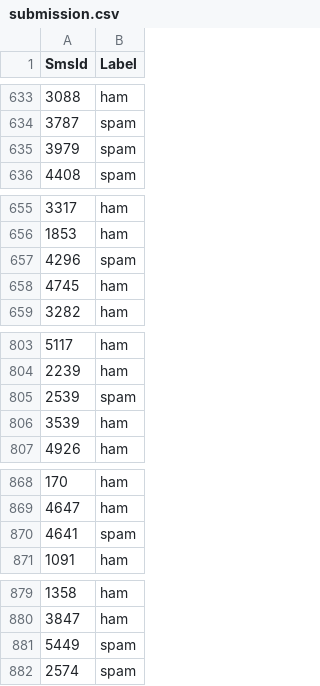
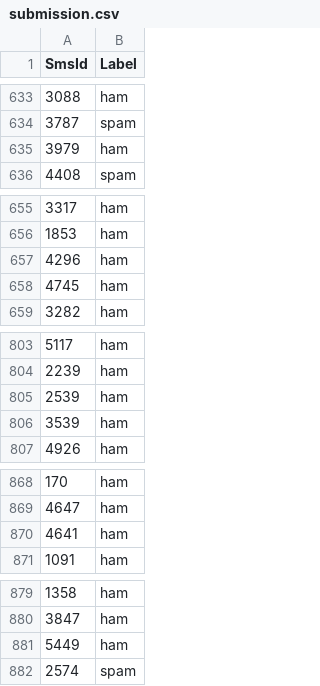
Before and after one commit to f-sky/spam-message-classification, a CSV file: data/submission.csv, drawn as a sheet; only a part is shown, gaps mark what is left out; the diff covers the shown part only.

```diff
--- a/data/submission.csv
+++ b/data/submission.csv
@@ -634,3 +634,3 @@ SmsId,Label
 3787,spam
-3979,spam
+3979,ham
 4408,spam
@@ -656,3 +656,3 @@ SmsId,Label
 1853,ham
-4296,spam
+4296,ham
 4745,ham
@@ -804,3 +804,3 @@ SmsId,Label
 2239,ham
-2539,spam
+2539,ham
 3539,ham
@@ -869,3 +869,3 @@ SmsId,Label
 4647,ham
-4641,spam
+4641,ham
 1091,ham
@@ -880,3 +880,3 @@ SmsId,Label
 3847,ham
-5449,spam
+5449,ham
 2574,spam
```
Also changed, not shown: 7 edited cells elsewhere in this file, 3 other files.
